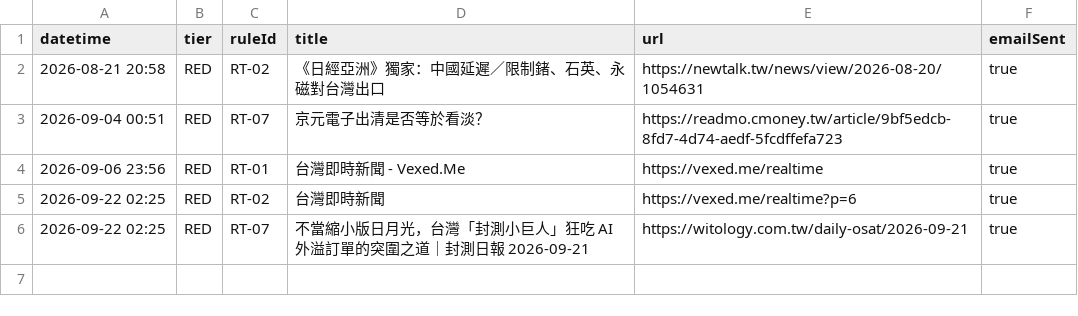
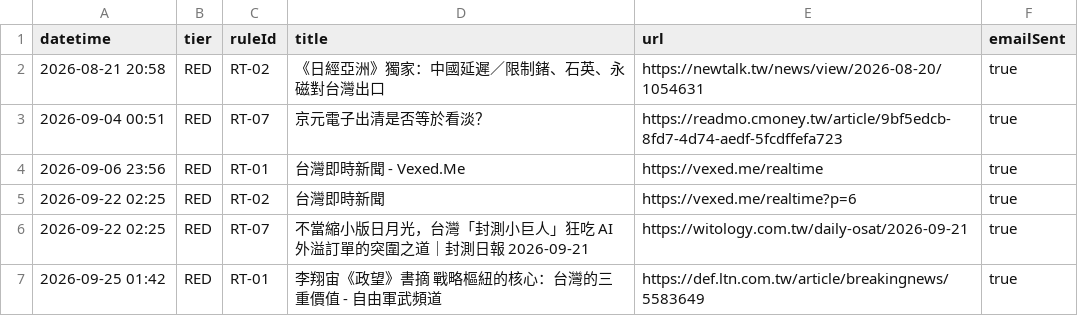
Before and after one commit to sakaban-Code/SCAI-test, a CSV file: logs/alerts_log.csv, drawn as a sheet; the diff names each change by its address in the sheet, - before the commit and + after, or states it on an @@ line.

```diff
--- a/logs/alerts_log.csv
+++ b/logs/alerts_log.csv
+row 7: 2026-09-25 01:42 | RED | RT-01 | 李翔宙《政望》書摘 戰略樞紐的核心：台灣的三重價值 - 自由軍武頻道 | https://def.ltn.com.tw/article/breakingnews/5583649 | true
```
Also changed, not shown: 2 other files.
